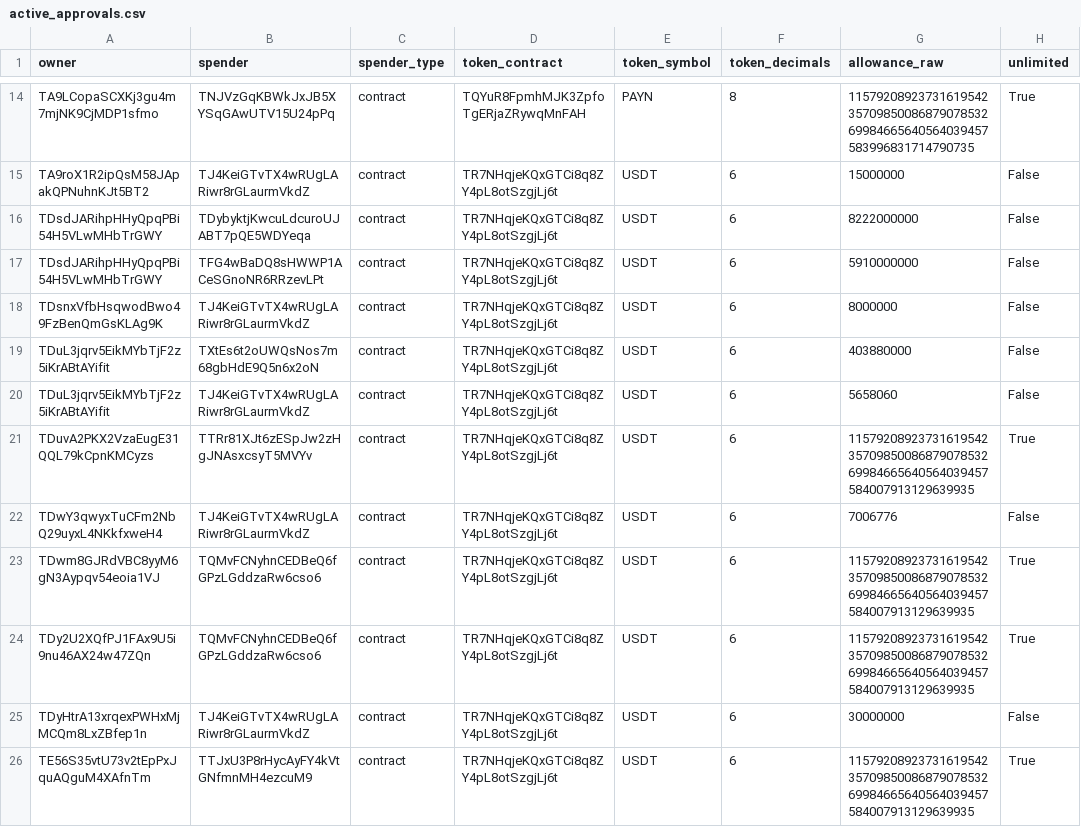
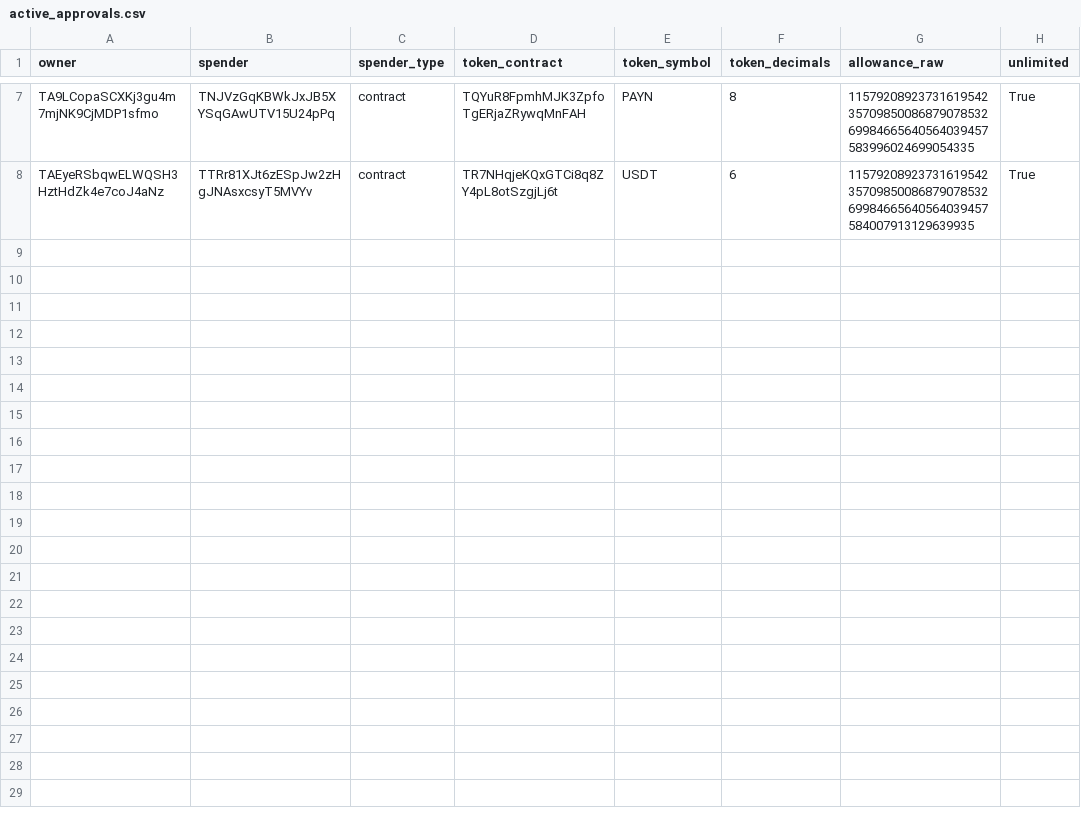
Before and after one commit to Nikolasron/tron_scanner, a CSV file: active_approvals.csv, drawn as a sheet; only a part is shown, gaps mark what is left out; removed rows and columns are numbered as before the commit, all else as after; the diff covers the shown part only; the diff names each change by its address in the sheet, - before the commit and + after, or states it on an @@ line.

```diff
--- a/active_approvals.csv
+++ b/active_approvals.csv
-G7 (allowance_raw): 115792089237316195423570985008687907853269984665640564039457583996831714790735
+G7 (allowance_raw): 115792089237316195423570985008687907853269984665640564039457583996024699054335
-row 15: TA9roX1R2ipQsM58JApakQPNuhnKJt5BT2 | TJ4KeiGTvTX4wRUgLARiwr8rGLaurmVkdZ | contract | TR7NHqjeKQxGTCi8q8ZY4pL8otSzgjLj6t | USDT | 6 | 15000000 | False
-row 16: TDsdJARihpHHyQpqPBi54H5VLwMHbTrGWY | TDybyktjKwcuLdcuroUJABT7pQE5WDYeqa | contract | TR7NHqjeKQxGTCi8q8ZY4pL8otSzgjLj6t | USDT | 6 | 8222000000 | False
-row 17: TDsdJARihpHHyQpqPBi54H5VLwMHbTrGWY | TFG4wBaDQ8sHWWP1ACeSGnoNR6RRzevLPt | contract | TR7NHqjeKQxGTCi8q8ZY4pL8otSzgjLj6t | USDT | 6 | 5910000000 | False
-row 18: TDsnxVfbHsqwodBwo49FzBenQmGsKLAg9K | TJ4KeiGTvTX4wRUgLARiwr8rGLaurmVkdZ | contract | TR7NHqjeKQxGTCi8q8ZY4pL8otSzgjLj6t | USDT | 6 | 8000000 | False
-row 19: TDuL3jqrv5EikMYbTjF2z5iKrABtAYifit | TXtEs6t2oUWQsNos7m68gbHdE9Q5n6x2oN | contract | TR7NHqjeKQxGTCi8q8ZY4pL8otSzgjLj6t | USDT | 6 | 403880000 | False
-row 20: TDuL3jqrv5EikMYbTjF2z5iKrABtAYifit | TJ4KeiGTvTX4wRUgLARiwr8rGLaurmVkdZ | contract | TR7NHqjeKQxGTCi8q8ZY4pL8otSzgjLj6t | USDT | 6 | 5658060 | False
-A8 (owner): TDuvA2PKX2VzaEugE31QQL79kCpnKMCyzs
+A8 (owner): TAEyeRSbqwELWQSH3HztHdZk4e7coJ4aNz
-row 22: TDwY3qwyxTuCFm2NbQ29uyxL4NKkfxweH4 | TJ4KeiGTvTX4wRUgLARiwr8rGLaurmVkdZ | contract | TR7NHqjeKQxGTCi8q8ZY4pL8otSzgjLj6t | USDT | 6 | 7006776 | False
-row 23: TDwm8GJRdVBC8yyM6gN3Aypqv54eoia1VJ | TQMvFCNyhnCEDBeQ6fGPzLGddzaRw6cso6 | contract | TR7NHqjeKQxGTCi8q8ZY4pL8otSzgjLj6t | USDT | 6 | 115792089237316195423570985008687907853269984665640564039457584007913129639935 | True
-row 24: TDy2U2XQfPJ1FAx9U5i9nu46AX24w47ZQn | TQMvFCNyhnCEDBeQ6fGPzLGddzaRw6cso6 | contract | TR7NHqjeKQxGTCi8q8ZY4pL8otSzgjLj6t | USDT | 6 | 115792089237316195423570985008687907853269984665640564039457584007913129639935 | True
-row 25: TDyHtrA13xrqexPWHxMjMCQm8LxZBfep1n | TJ4KeiGTvTX4wRUgLARiwr8rGLaurmVkdZ | contract | TR7NHqjeKQxGTCi8q8ZY4pL8otSzgjLj6t | USDT | 6 | 30000000 | False
-row 26: TE56S35vtU73v2tEpPxJquAQguM4XAfnTm | TTJxU3P8rHycAyFY4kVtGNfmnMH4ezcuM9 | contract | TR7NHqjeKQxGTCi8q8ZY4pL8otSzgjLj6t | USDT | 6 | 115792089237316195423570985008687907853269984665640564039457584007913129639935 | True
```
Also changed, not shown: 7 removed rows and 9 edited cells elsewhere in this file, 2 other files.
